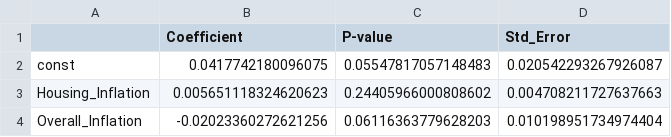
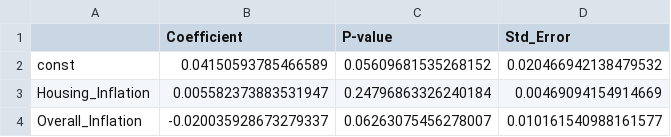
Before and after one commit to Ben-Morgan536/Are-Young-People-Priced-Out-of-Life-Project, a CSV file: output/figure_6_regression_results.csv, drawn as a sheet.

```diff
--- a/output/figure_6_regression_results.csv
+++ b/output/figure_6_regression_results.csv
@@ -1,4 +1,4 @@
 ,Coefficient,P-value,Std_Error
-const,0.0417742180096075,0.05547817057148483,0.020542293267926087
-Housing_Inflation,0.005651118324620623,0.24405966000808602,0.004708211727637663
-Overall_Inflation,-0.02023360272621256,0.06116363779628203,0.010198951734974404
+const,0.04150593785466589,0.05609681535268152,0.020466942138479532
+Housing_Inflation,0.005582373883531947,0.24796863326240184,0.00469094154914669
+Overall_Inflation,-0.020035928673279337,0.06263075456278007,0.010161540988161577
```
Also changed, not shown: data/Processed/main_data.csv, data/Processed/wages_clean.csv, 7 other files.
